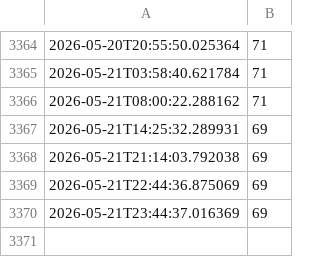
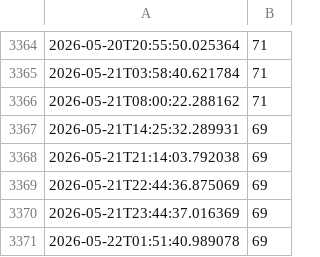
Before and after one commit to comme408-collab/rakuten-stock-checker, a CSV file: stock_log_garagara-kuji-2.csv, drawn as a sheet; only a part is shown, gaps mark what is left out; the diff names each change by its address in the sheet, - before the commit and + after, or states it on an @@ line.

```diff
--- a/stock_log_garagara-kuji-2.csv
+++ b/stock_log_garagara-kuji-2.csv
+row 3371: 2026-05-22T01:51:40.989078 | 69
```
Also changed, not shown: stock_log_garagara-kuji-1.csv.
